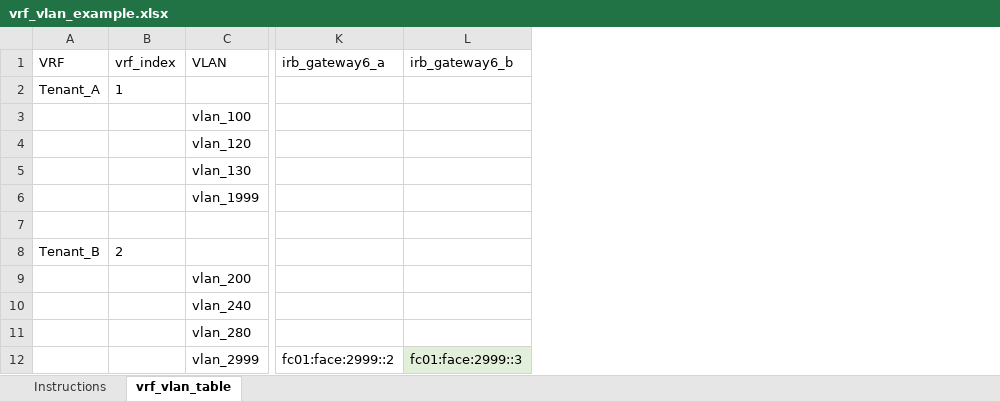
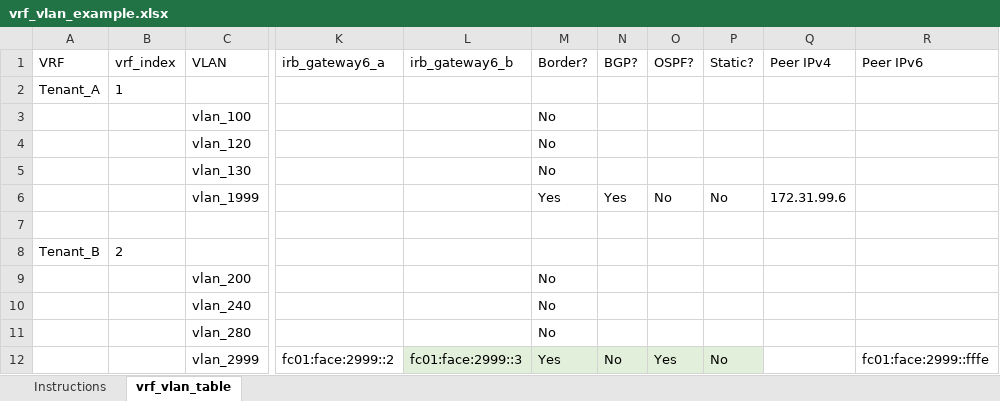
Before and after one commit to TerpEE93/freeform_ipv6_fabric, an Excel workbook: support/vrf_vlan_example.xlsx, sheet vrf_vlan_table, drawn as a sheet; only a part is shown, gaps mark what is left out; values as stored, in another font and other column widths than the file's, no borders; table styles not drawn; the diff names each change by its address in the sheet, - before the commit and + after, or states it on an @@ line.

Commit message:
OSPF working
Basic support for OSPFv2 and v3.  Still need to implement BGP and static routes.  And of course fixes...

```diff
--- a/support/vrf_vlan_example.xlsx (sheet vrf_vlan_table)
+++ b/support/vrf_vlan_example.xlsx (sheet vrf_vlan_table)
+column M (Border?), rows 3-12: No | No | No | Yes |  |  | No | No | No | Yes
+column N (BGP?), rows 6-12: Yes |  |  |  |  |  | No
+column O (OSPF?), rows 6-12: No |  |  |  |  |  | Yes
+column P (Static?), rows 6-12: No |  |  |  |  |  | No
+column Q (Peer IPv4), row 6: 172.31.99.6
+column R (Peer IPv6), row 12: fc01:face:2999::fffe
```
Also changed, not shown: sheet Instructions, 4 other files.
